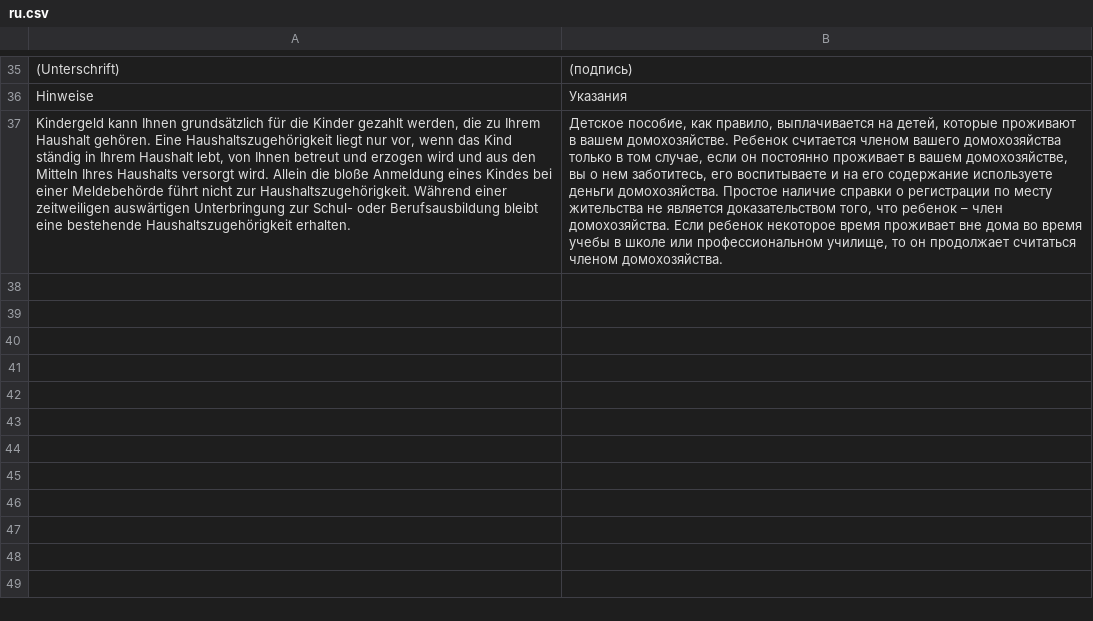
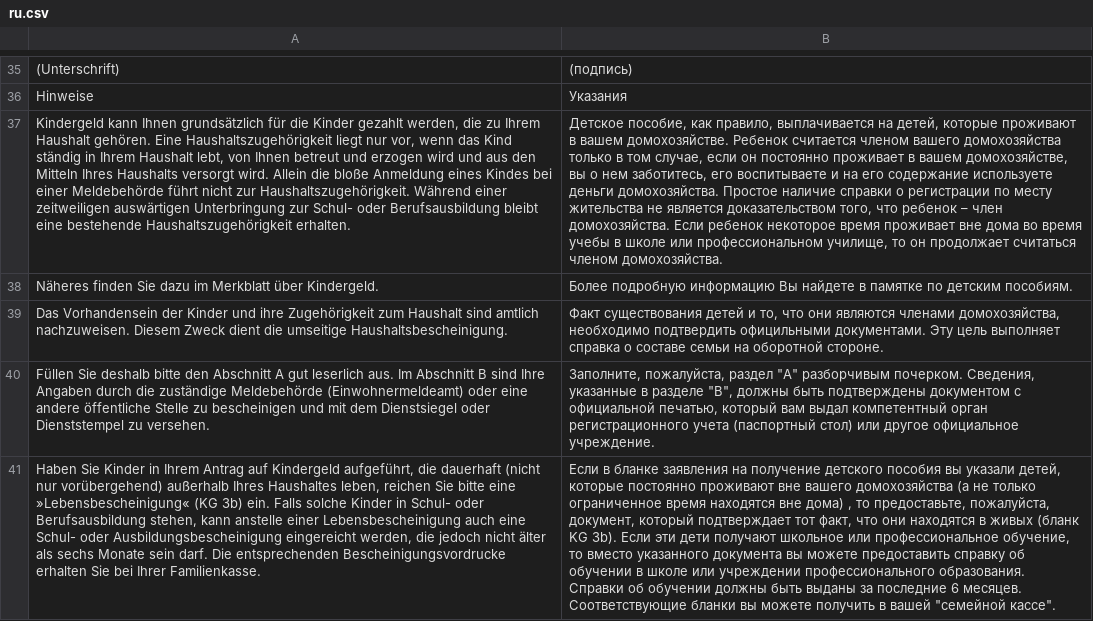
Before and after one commit to kub-berlin/formularprojekt, a CSV file: data/KG3a/ru.csv, drawn as a sheet; only a part is shown, gaps mark what is left out; the diff names each change by its address in the sheet, - before the commit and + after, or states it on an @@ line.

```diff
--- a/data/KG3a/ru.csv
+++ b/data/KG3a/ru.csv
+row 38: Näheres finden Sie dazu im Merkblatt über Kindergeld. | Более подробную информацию Вы найдете в памятке по детским пособиям.
+row 39: Das Vorhandensein der Kinder und ihre Zugehörigkeit zum Haushalt sind amtlich nachzuweisen. Diesem Zweck dient die umseitige Haushaltsbescheinigung. | Факт существования детей и то, что они являются членами домохозяйства, необходимо подтвердить официльными документами. Эту цель выполняет справка о составе семьи на оборотной стороне.
+row 40: Füllen Sie deshalb bitte den Abschnitt A gut leserlich aus. Im Abschnitt B sind Ihre Angaben durch die zuständige Meldebehörde (Einwohnermeldeamt) oder eine andere öffentliche Stelle zu bescheinigen und mit dem Dienstsiegel oder Dienststempel zu versehen. | Заполните, пожалуйста, раздел "А" разборчивым почерком. Сведения, указанные в разделе "В", должны быть подтверждены документом с официальной печатью, который вам выдал компетентный орган регистрационного учета (паспортный стол) или другое официальное учреждение.
+row 41: Haben Sie Kinder in Ihrem Antrag auf Kindergeld aufgeführt, die dauerhaft (nicht nur vorübergehend) außerhalb Ihres Haushaltes leben, reichen Sie bitte eine »Lebensbescheinigung« (KG 3b) ein. Falls solche Kinder in Schul- oder Berufsausbildung stehen, kann anstelle einer Lebensbescheinigung auch eine Schul- oder Ausbildungsbescheinigung eingereicht werden, die jedoch nicht älter als sechs Monate sein darf. Die entsprechenden Bescheinigungsvordrucke erhalten Sie bei Ihrer Familienkasse. | Если в бланке заявления на получение детского пособия вы указали детей, которые постоянно проживают вне вашего домохозяйства (а не только ограниченное время находятся вне дома) , то предоставьте, пожалуйста, документ, который подтверждает тот факт, что они находятся в живых (бланк KG 3b). Если эти дети получают школьное или профессиональное обучение, то вместо указанного документа вы можете предоставить справку об обучении в школе или учреждении профессионального образования. Справки об обучении должны быть выданы за последние 6 месяцев. Соответствующие бланки вы можете получить в вашей "семейной кассе".
```
Also changed, not shown: data/WBS/ru.csv, 1 other file.
